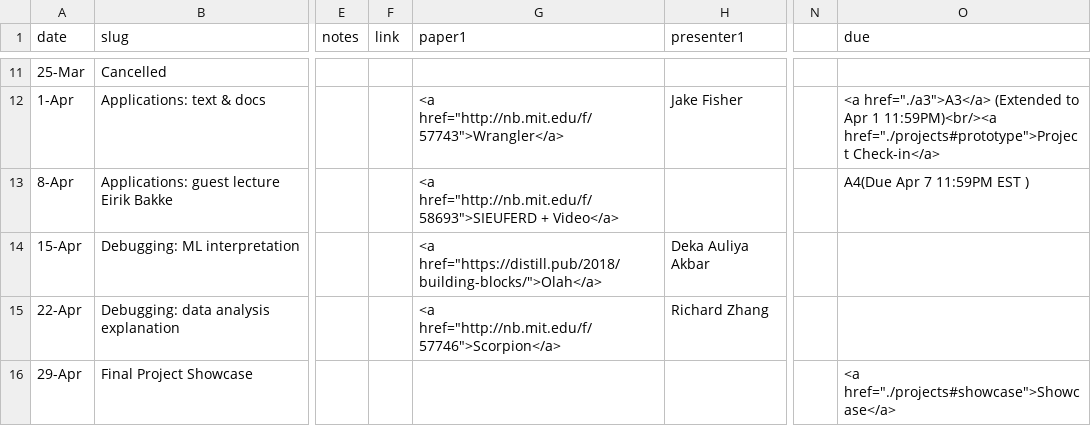
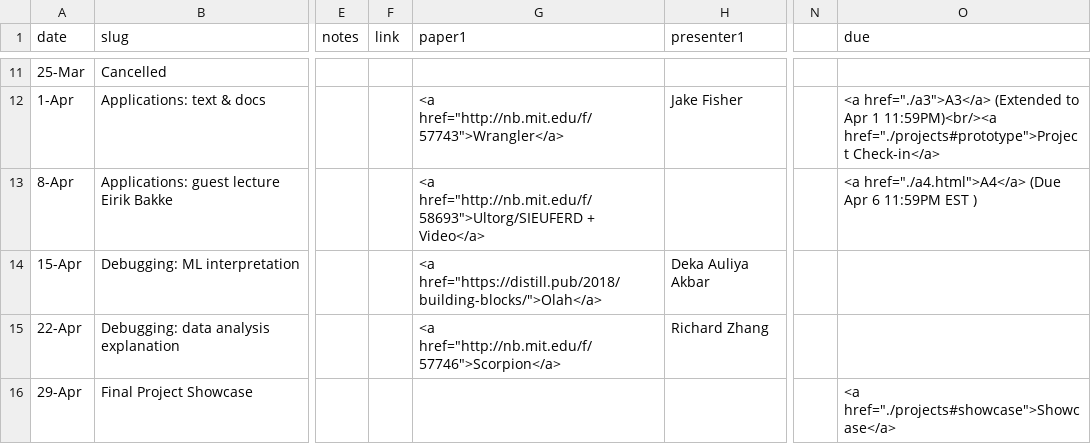
Before and after one commit to columbiaviz/columbiaviz.github.io, a CSV file: _data/sched_2020s_w6998.csv, drawn as a sheet; only a part is shown, gaps mark what is left out; the diff names each change by its address in the sheet, - before the commit and + after, or states it on an @@ line.

Commit message:
add a4 to schedule

```diff
--- a/_data/sched_2020s_w6998.csv
+++ b/_data/sched_2020s_w6998.csv
-G13 (paper1): <a href="http://nb.mit.edu/f/58693">SIEUFERD + Video</a>
+G13 (paper1): <a href="http://nb.mit.edu/f/58693">Ultorg/SIEUFERD + Video</a>
-O13 (due): A4(Due Apr 7 11:59PM EST )
+O13 (due): <a href="./a4.html">A4</a> (Due Apr 6 11:59PM EST )
```
